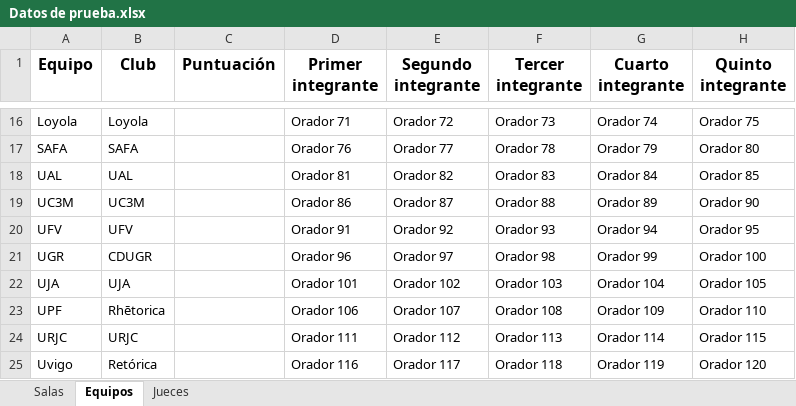
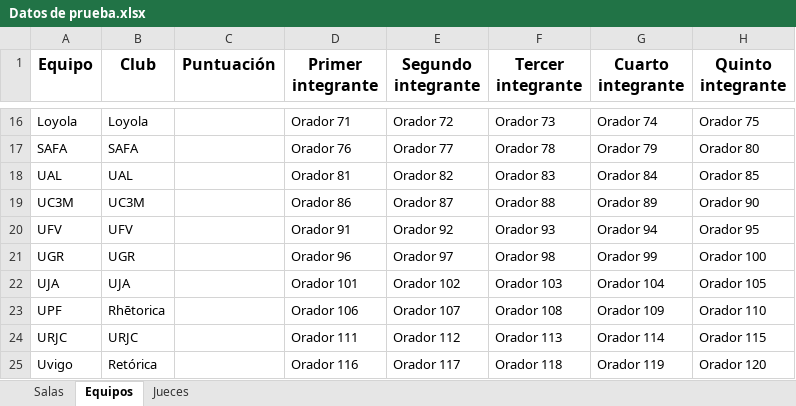
Before and after one commit to Mateo803/Tabademic-docs, an Excel workbook: docs/source/_static/Datos de prueba.xlsx, sheet Equipos, drawn as a sheet; only a part is shown, gaps mark what is left out; values as stored, in another font and other column widths than the file's, no borders; the diff names each change by its address in the sheet, - before the commit and + after, or states it on an @@ line.

```diff
--- a/docs/source/_static/Datos de prueba.xlsx (sheet Equipos)
+++ b/docs/source/_static/Datos de prueba.xlsx (sheet Equipos)
-B21 (Club): CDUGR
+B21 (Club): UGR
```
Also changed, not shown: sheet Jueces, 6 other files.
